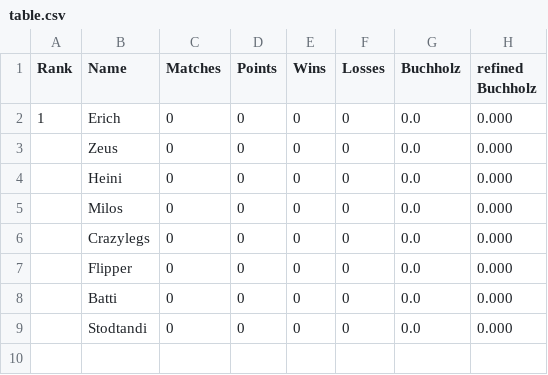
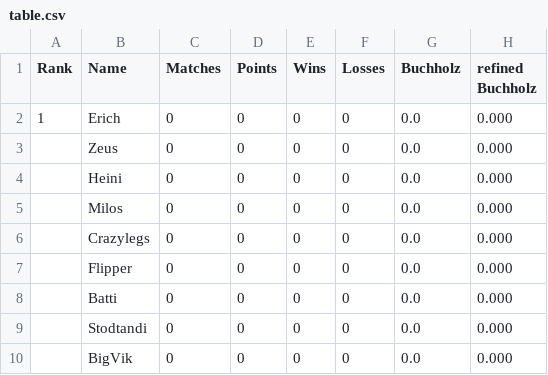
Before and after one commit to flunkypiraten/flunkypiraten.github.io, a CSV file: _data/table.csv, drawn as a sheet; the diff names each change by its address in the sheet, - before the commit and + after, or states it on an @@ line.

Commit message:
update table data

```diff
--- a/_data/table.csv
+++ b/_data/table.csv
+row 10:  | BigVik | 0 | 0 | 0 | 0 | 0.0 | 0.000
```
